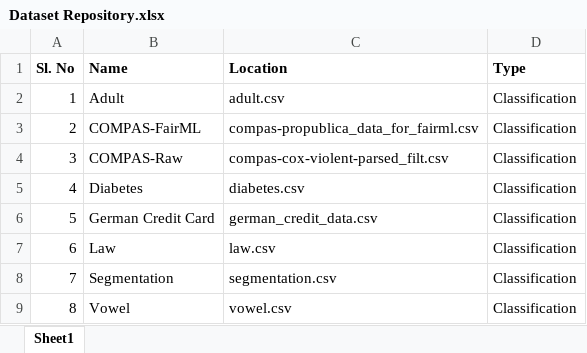
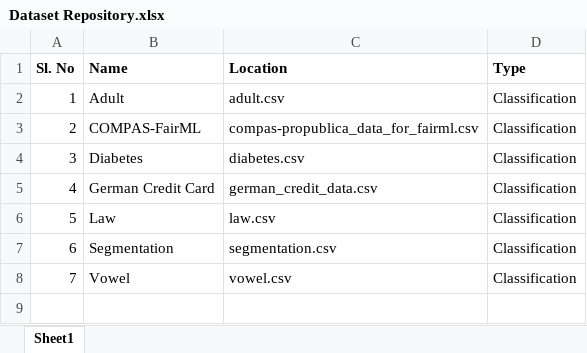
Before and after one commit to DevBhuyan/Ethical-Dashboard, an Excel workbook: Dataset Repository.xlsx, sheet Sheet1, drawn as a sheet; values as stored, in another font and other column widths than the file's, no borders; removed rows and columns are numbered as before the commit, all else as after; the diff names each change by its address in the sheet, - before the commit and + after, or states it on an @@ line.

Commit message:
Stable response for all datasets and sklearn type models. Fairness page is comprehensible

```diff
--- a/Dataset Repository.xlsx (sheet Sheet1)
+++ b/Dataset Repository.xlsx (sheet Sheet1)
-row 4: 3 | COMPAS-Raw | compas-cox-violent-parsed_filt.csv | Classification
@@ column A (Sl. No) renumbered from row 4 down @@
```
Also changed, not shown: 12 other files.
